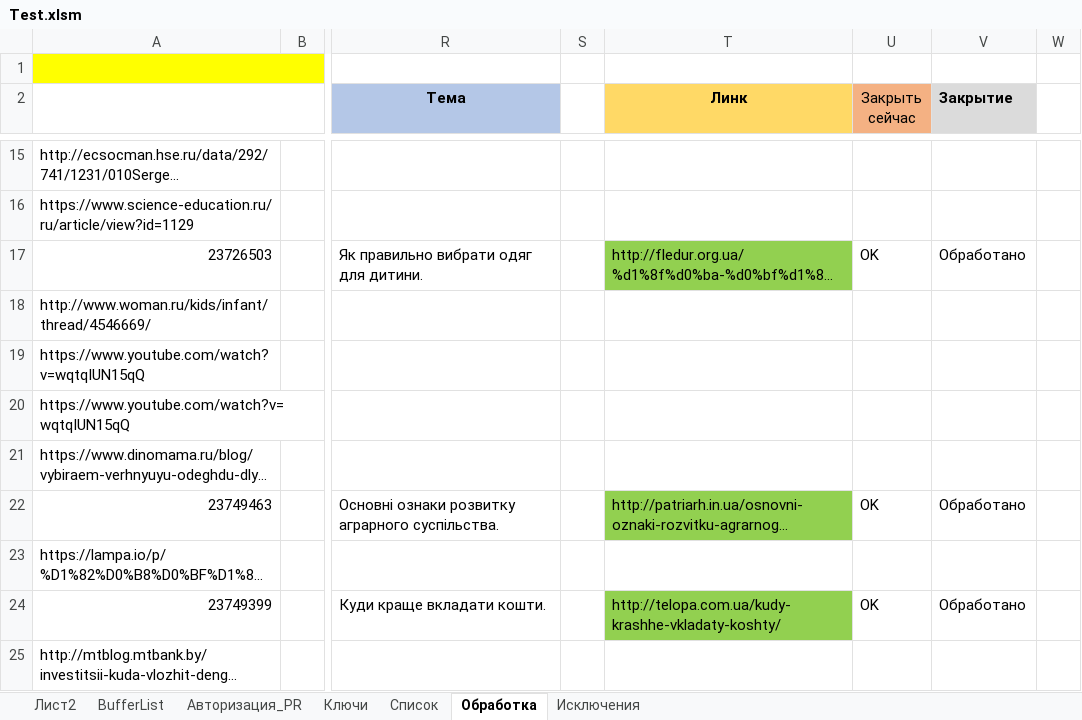
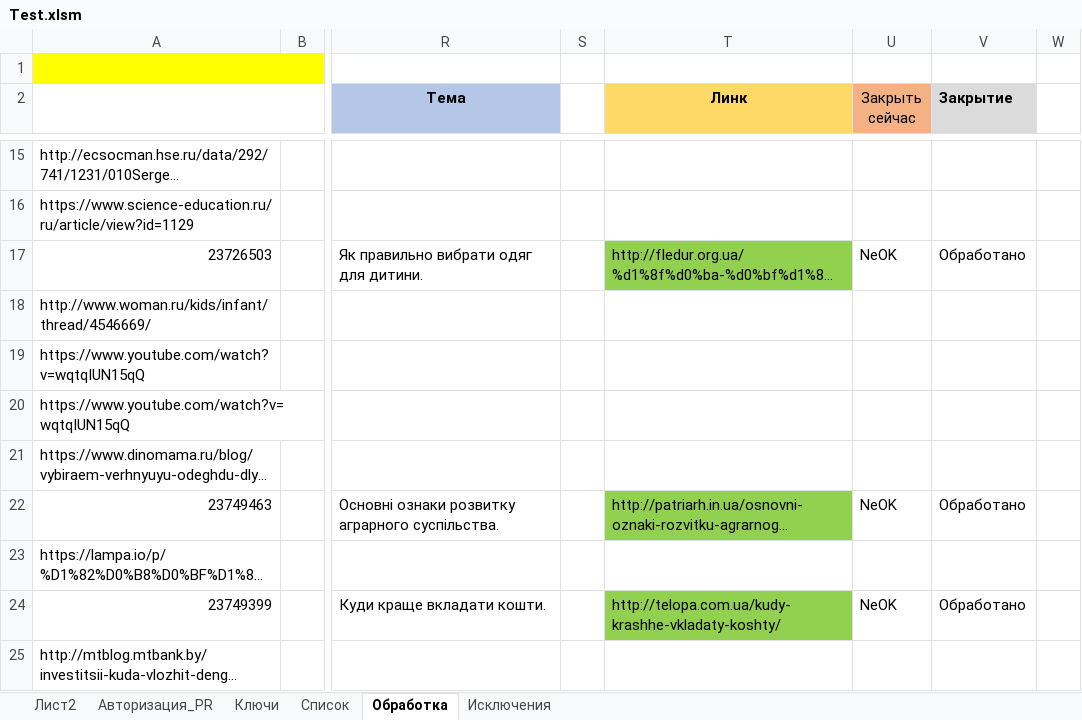
Before and after one commit to Goodron1981/MyMacros-master, an Excel workbook: Test.xlsm, sheet Обработка, drawn as a sheet; only a part is shown, gaps mark what is left out; long unchanged cells end in …; values as stored, in another font and other column widths than the file's, no borders; charts and pictures not drawn; the diff covers the shown part only; the diff names each change by its address in the sheet, - before the commit and + after, or states it on an @@ line.

```diff
--- a/Test.xlsm (sheet Обработка)
+++ b/Test.xlsm (sheet Обработка)
@@ sheet tab hidden: BufferList @@
-U17 (Закрыть сейчас): OK
+U17 (Закрыть сейчас): NeOK
-U22 (Закрыть сейчас): OK
+U22 (Закрыть сейчас): NeOK
-U24 (Закрыть сейчас): OK
+U24 (Закрыть сейчас): NeOK
```
Also changed, not shown: 8 edited cells elsewhere in this sheet, sheet Авторизация_PR, sheet Список, charts or pictures, Тестовая версия.xlsm.
